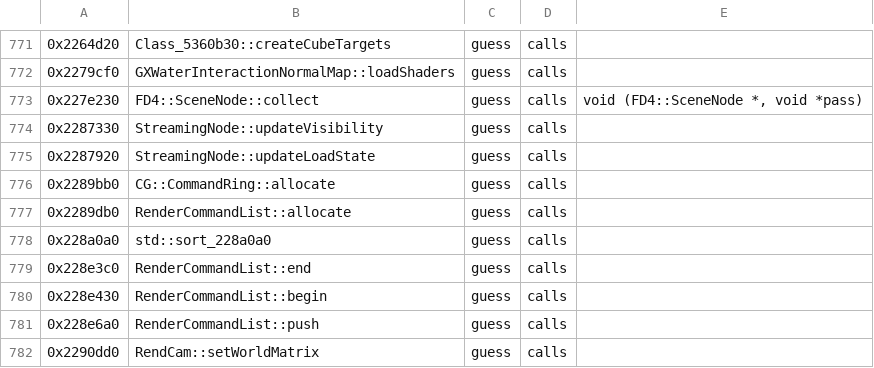
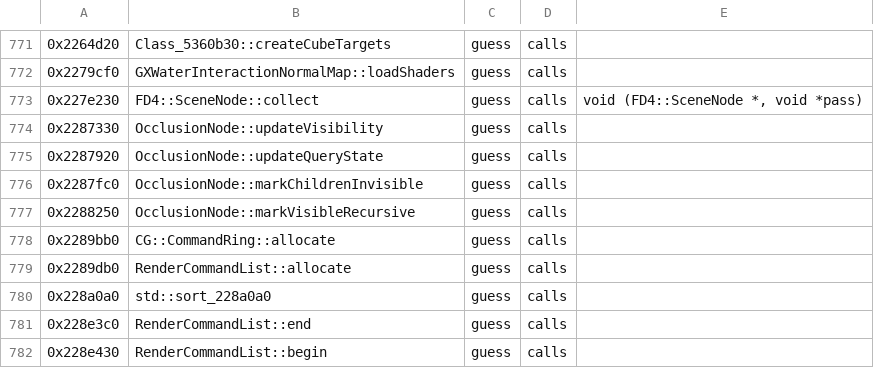
Before and after one commit to bloodborne-native/bloodborne-recomp, a TSV file: annotations/functions.tsv, drawn as a sheet; only a part is shown, gaps mark what is left out; the shorter side is filled out with more unchanged rows.

```diff
--- a/annotations/functions.tsv
+++ b/annotations/functions.tsv
@@ -773,4 +773,6 @@
 0x227e230	FD4::SceneNode::collect	guess	calls	void (FD4::SceneNode *, void *pass)
-0x2287330	StreamingNode::updateVisibility	guess	calls	
-0x2287920	StreamingNode::updateLoadState	guess	calls	
+0x2287330	OcclusionNode::updateVisibility	guess	calls	
+0x2287920	OcclusionNode::updateQueryState	guess	calls	
+0x2287fc0	OcclusionNode::markChildrenInvisible	guess	calls	
+0x2288250	OcclusionNode::markVisibleRecursive	guess	calls	
 0x2289bb0	CG::CommandRing::allocate	guess	calls	
```
Also changed, not shown: annotations/classes.tsv, 2 other files.
